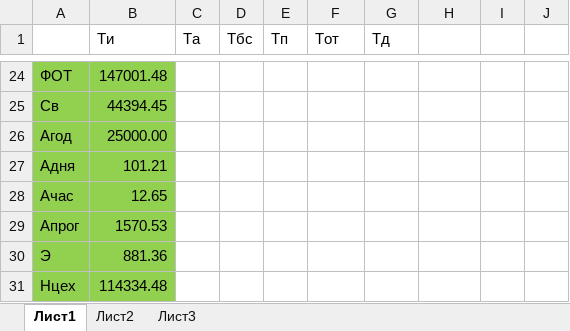
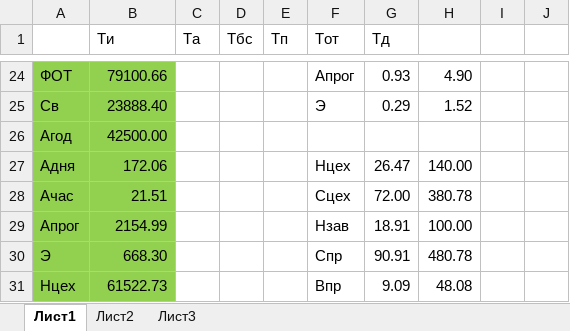
Before and after one commit to SkyGopnik/terix-diplom, an Excel workbook: Экономическая часть.xlsx, sheet Лист1, drawn as a sheet; only a part is shown, gaps mark what is left out; values as stored, in another font and other column widths than the file's, no borders; the diff covers the shown part only; the diff names each change by its address in the sheet, - before the commit and + after, or states it on an @@ line.

```diff
--- a/Экономическая часть.xlsx (sheet Лист1)
+++ b/Экономическая часть.xlsx (sheet Лист1)
-B24 (Ти): 147001.48
+B24 (Ти): 79100.66
-F24 (Тот): (empty)
+F24 (Тот): Апрог
-G24 (Тд): (empty)
+G24 (Тд): 0.93
-H24: (empty)
+H24: 4.90
-B25 (Ти): 44394.45
+B25 (Ти): 23888.40
-F25 (Тот): (empty)
+F25 (Тот): Э
-G25 (Тд): (empty)
+G25 (Тд): 0.29
-H25: (empty)
+H25: 1.52
-B26 (Ти): 25000.00
+B26 (Ти): 42500.00
-B27 (Ти): 101.21
+B27 (Ти): 172.06
-F27 (Тот): (empty)
+F27 (Тот): Нцех
-G27 (Тд): (empty)
+G27 (Тд): 26.47
-H27: (empty)
+H27: 140.00
-B28 (Ти): 12.65
+B28 (Ти): 21.51
-F28 (Тот): (empty)
+F28 (Тот): Сцех
-G28 (Тд): (empty)
+G28 (Тд): 72.00
-H28: (empty)
+H28: 380.78
-B29 (Ти): 1570.53
+B29 (Ти): 2154.99
-F29 (Тот): (empty)
+F29 (Тот): Нзав
-G29 (Тд): (empty)
+G29 (Тд): 18.91
-H29: (empty)
+H29: 100.00
-B30 (Ти): 881.36
+B30 (Ти): 668.30
-F30 (Тот): (empty)
+F30 (Тот): Спр
-G30 (Тд): (empty)
+G30 (Тд): 90.91
-H30: (empty)
+H30: 480.78
-B31 (Ти): 114334.48
+B31 (Ти): 61522.73
-F31 (Тот): (empty)
+F31 (Тот): Впр
-G31 (Тд): (empty)
+G31 (Тд): 9.09
-H31: (empty)
+H31: 48.08
```
Also changed, not shown: 40 edited cells elsewhere in this sheet, 2 other files.
